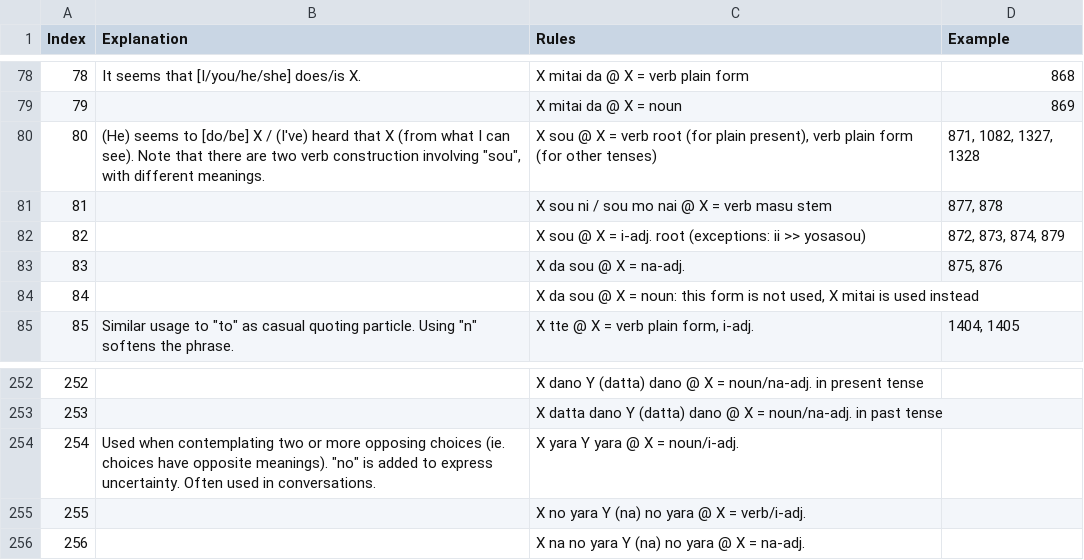
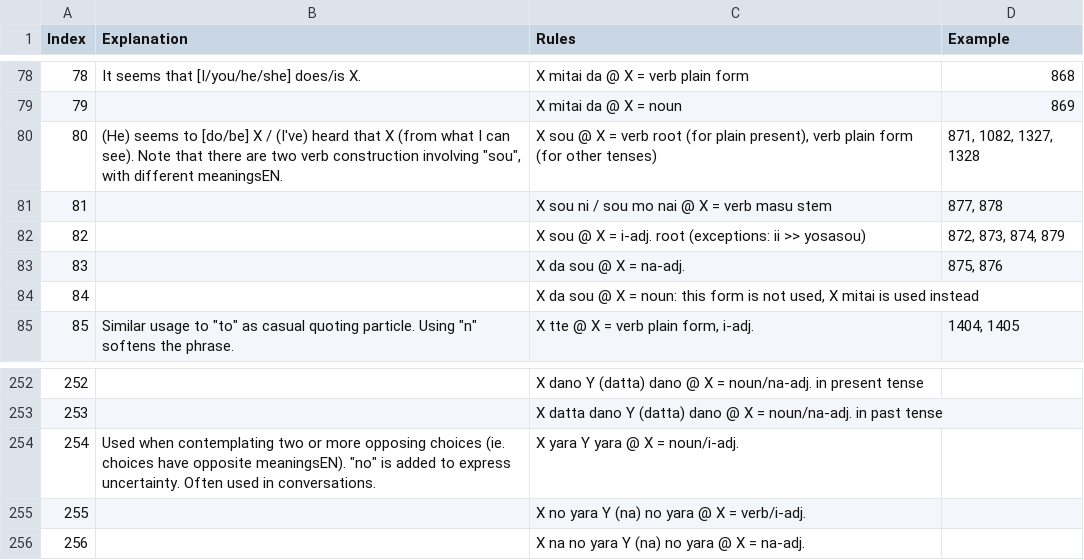
Before and after one commit to blarom/JapaneseToolbox, a CSV file: app/src/main/assets/LineMultExplanations - 3000 kanji.csv, drawn as a sheet; only a part is shown, gaps mark what is left out.

```diff
--- a/app/src/main/assets/LineMultExplanations - 3000 kanji.csv
+++ b/app/src/main/assets/LineMultExplanations - 3000 kanji.csv
@@ -79,3 +79,3 @@
 79||X mitai da @ X = noun|869|
-80|(He) seems to [do/be] X / (I've) heard that X (from what I can see). Note that there are two verb construction involving "sou", with different meanings.|X sou @ X = verb root (for plain present), verb plain form (for other tenses)|871, 1082, 1327, 1328|
+80|(He) seems to [do/be] X / (I've) heard that X (from what I can see). Note that there are two verb construction involving "sou", with different meaningsEN.|X sou @ X = verb root (for plain present), verb plain form (for other tenses)|871, 1082, 1327, 1328|
 81||X sou ni / sou mo nai @ X = verb masu stem|877, 878|
@@ -253,3 +253,3 @@
 253||X datta dano Y (datta) dano @ X = noun/na-adj. in past tense||
-254|Used when contemplating two or more opposing choices (ie. choices have opposite meanings). "no" is added to express uncertainty. Often used in conversations.|X yara Y yara @ X = noun/i-adj.||
+254|Used when contemplating two or more opposing choices (ie. choices have opposite meaningsEN). "no" is added to express uncertainty. Often used in conversations.|X yara Y yara @ X = noun/i-adj.||
 255||X no yara Y (na) no yara @ X = verb/i-adj.||
```
Also changed, not shown: app/src/main/assets/LineExamples - 3000 kanji.csv, app/src/main/assets/LineVerbsForGrammar - 3000 kanji.csv, 22 other files.
